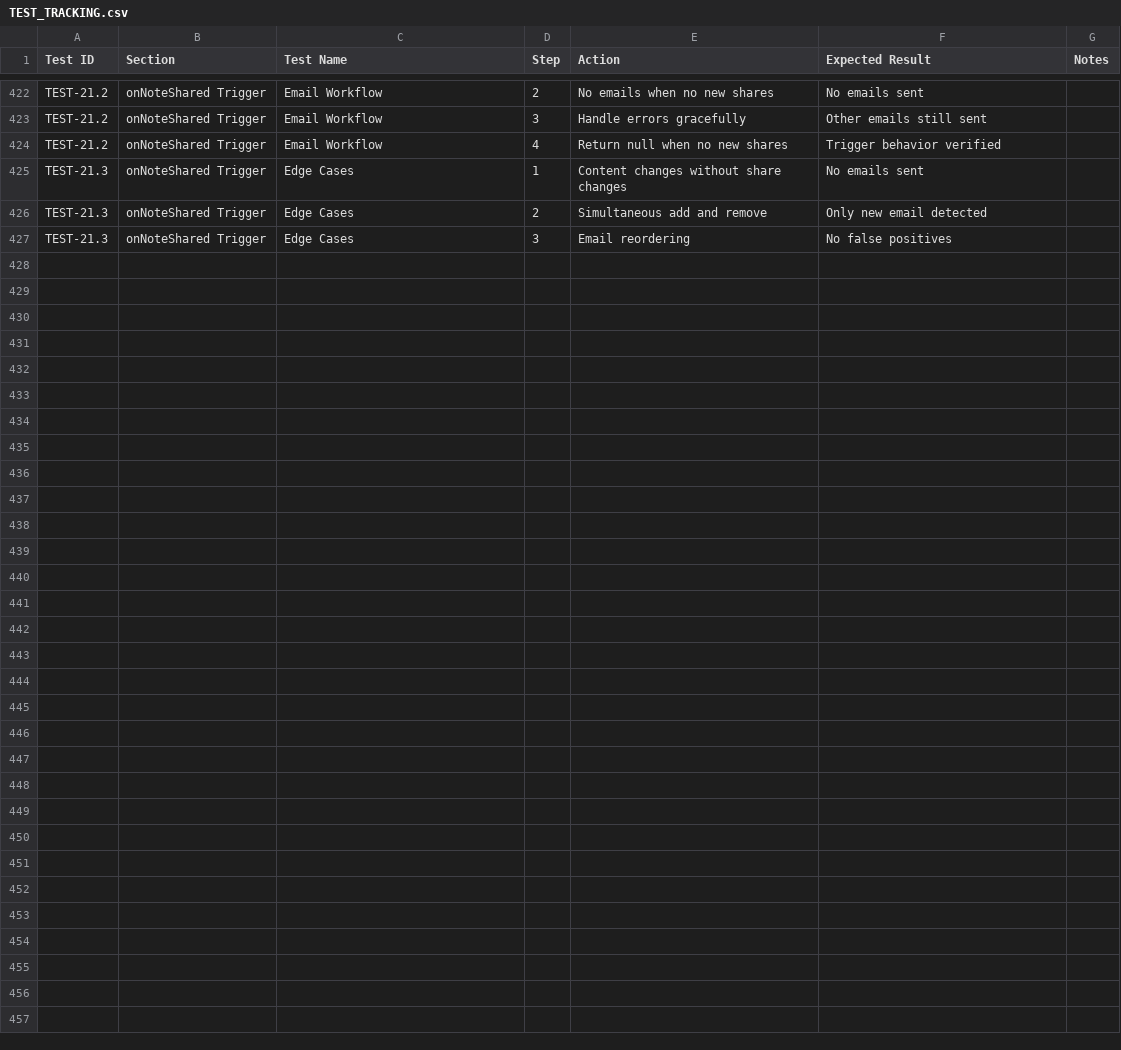
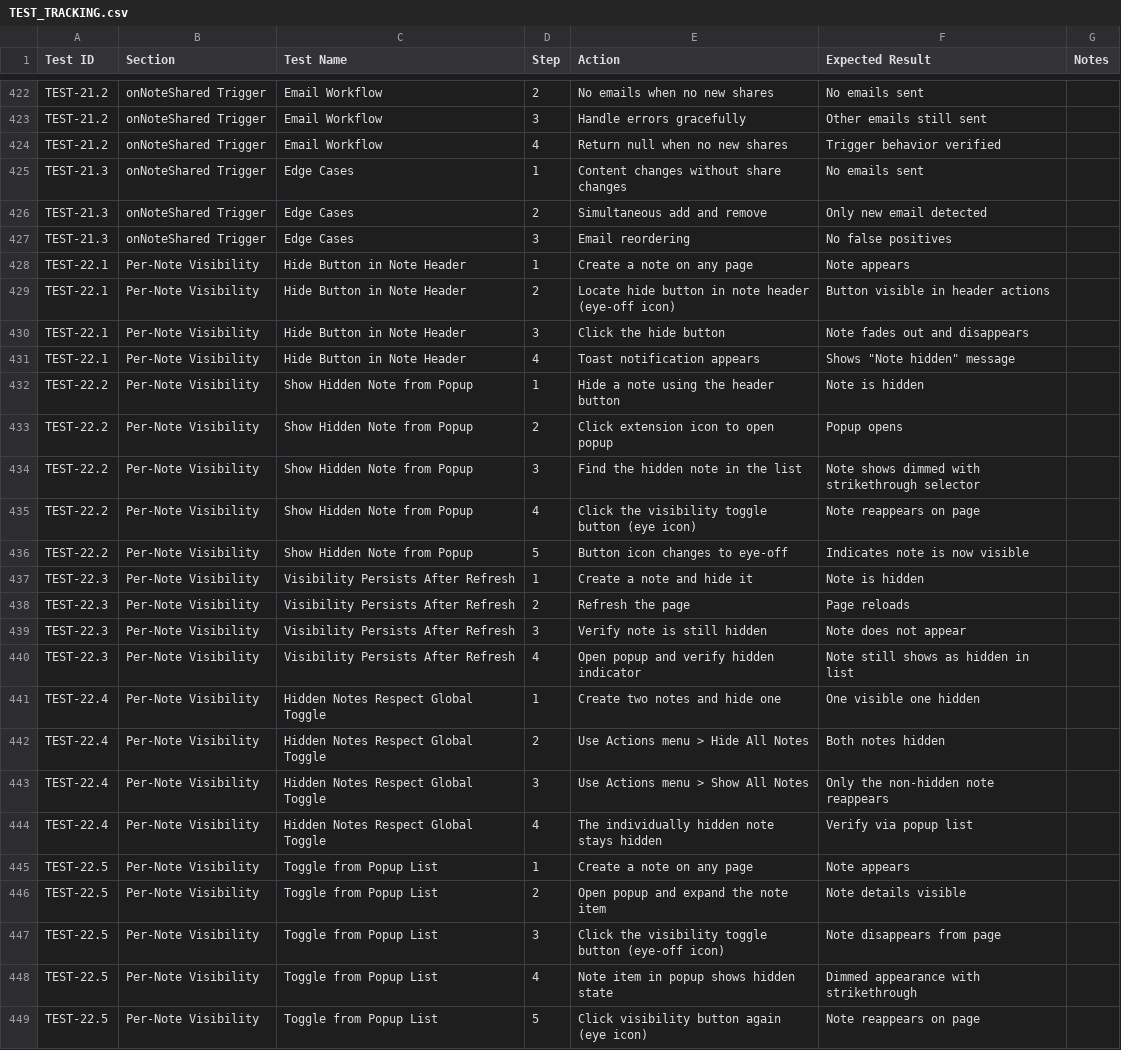
Before and after one commit to ravidorr/sticky-notes-chrome-extension, a CSV file: docs/TEST_TRACKING.csv, drawn as a sheet; only a part is shown, gaps mark what is left out.

Commit message:
feat: add per-note visibility controls
- Add hide/show button in each note's header (eye icon)
- Add visibility toggle in popup note list for each note
- Persist per-note visibility preferences across page refreshes
- Hidden notes remain hidden even when global "Show All Notes" is triggered
- Visual indicator in popup for hidden notes (dimmed with strikethrough)

Includes comprehensive unit tests and documentation updates.

```diff
--- a/docs/TEST_TRACKING.csv
+++ b/docs/TEST_TRACKING.csv
@@ -427 +427,23 @@ TEST-21.3,onNoteShared Trigger,Edge Cases,2,Simultaneous add and remove,Only new
 TEST-21.3,onNoteShared Trigger,Edge Cases,3,Email reordering,No false positives,
+TEST-22.1,Per-Note Visibility,Hide Button in Note Header,1,Create a note on any page,Note appears,
+TEST-22.1,Per-Note Visibility,Hide Button in Note Header,2,Locate hide button in note header (eye-off icon),Button visible in header actions,
+TEST-22.1,Per-Note Visibility,Hide Button in Note Header,3,Click the hide button,Note fades out and disappears,
+TEST-22.1,Per-Note Visibility,Hide Button in Note Header,4,Toast notification appears,"Shows ""Note hidden"" message",
+TEST-22.2,Per-Note Visibility,Show Hidden Note from Popup,1,Hide a note using the header button,Note is hidden,
+TEST-22.2,Per-Note Visibility,Show Hidden Note from Popup,2,Click extension icon to open popup,Popup opens,
+TEST-22.2,Per-Note Visibility,Show Hidden Note from Popup,3,Find the hidden note in the list,Note shows dimmed with strikethrough selector,
+TEST-22.2,Per-Note Visibility,Show Hidden Note from Popup,4,Click the visibility toggle button (eye icon),Note reappears on page,
+TEST-22.2,Per-Note Visibility,Show Hidden Note from Popup,5,Button icon changes to eye-off,Indicates note is now visible,
+TEST-22.3,Per-Note Visibility,Visibility Persists After Refresh,1,Create a note and hide it,Note is hidden,
+TEST-22.3,Per-Note Visibility,Visibility Persists After Refresh,2,Refresh the page,Page reloads,
+TEST-22.3,Per-Note Visibility,Visibility Persists After Refresh,3,Verify note is still hidden,Note does not appear,
+TEST-22.3,Per-Note Visibility,Visibility Persists After Refresh,4,Open popup and verify hidden indicator,Note still shows as hidden in list,
+TEST-22.4,Per-Note Visibility,Hidden Notes Respect Global Toggle,1,Create two notes and hide one,One visible one hidden,
+TEST-22.4,Per-Note Visibility,Hidden Notes Respect Global Toggle,2,Use Actions menu > Hide All Notes,Both notes hidden,
+TEST-22.4,Per-Note Visibility,Hidden Notes Respect Global Toggle,3,Use Actions menu > Show All Notes,Only the non-hidden note reappears,
+TEST-22.4,Per-Note Visibility,Hidden Notes Respect Global Toggle,4,The individually hidden note stays hidden,Verify via popup list,
+TEST-22.5,Per-Note Visibility,Toggle from Popup List,1,Create a note on any page,Note appears,
+TEST-22.5,Per-Note Visibility,Toggle from Popup List,2,Open popup and expand the note item,Note details visible,
+TEST-22.5,Per-Note Visibility,Toggle from Popup List,3,Click the visibility toggle button (eye-off icon),Note disappears from page,
+TEST-22.5,Per-Note Visibility,Toggle from Popup List,4,Note item in popup shows hidden state,Dimmed appearance with strikethrough,
+TEST-22.5,Per-Note Visibility,Toggle from Popup List,5,Click visibility button again (eye icon),Note reappears on page,
```
Also changed, not shown: 22 other files.
